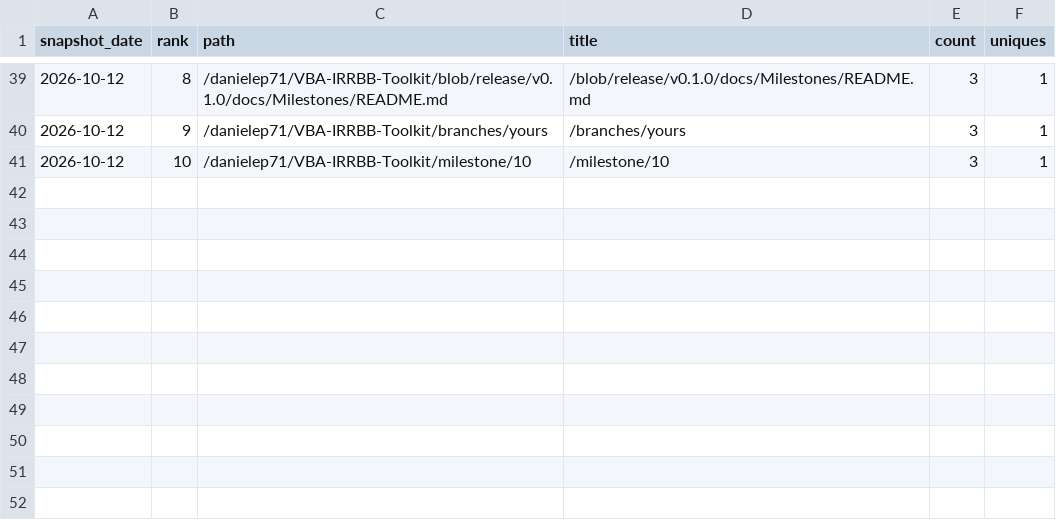
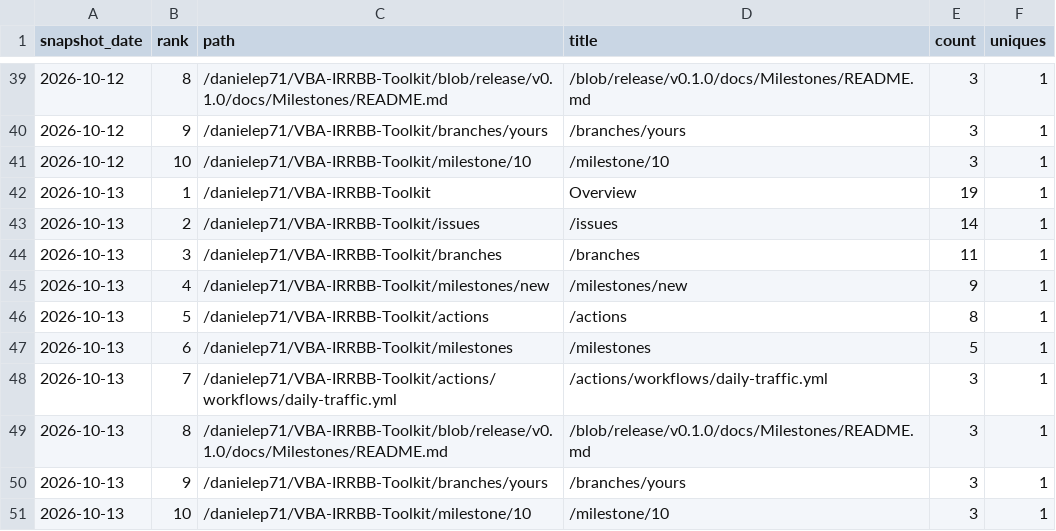
Before and after one commit to danielep71/K-IRRBB-NMDs, a CSV file: data/popular_paths.csv, drawn as a sheet; only a part is shown, gaps mark what is left out; the diff names each change by its address in the sheet, - before the commit and + after, or states it on an @@ line.

```diff
--- a/data/popular_paths.csv
+++ b/data/popular_paths.csv
+row 42: 2026-10-13 | 1 | /danielep71/VBA-IRRBB-Toolkit | Overview | 19 | 1
+row 43: 2026-10-13 | 2 | /danielep71/VBA-IRRBB-Toolkit/issues | /issues | 14 | 1
+row 44: 2026-10-13 | 3 | /danielep71/VBA-IRRBB-Toolkit/branches | /branches | 11 | 1
+row 45: 2026-10-13 | 4 | /danielep71/VBA-IRRBB-Toolkit/milestones/new | /milestones/new | 9 | 1
+row 46: 2026-10-13 | 5 | /danielep71/VBA-IRRBB-Toolkit/actions | /actions | 8 | 1
+row 47: 2026-10-13 | 6 | /danielep71/VBA-IRRBB-Toolkit/milestones | /milestones | 5 | 1
+row 48: 2026-10-13 | 7 | /danielep71/VBA-IRRBB-Toolkit/actions/workflows/daily-traffic.yml | /actions/workflows/daily-traffic.yml | 3 | 1
+row 49: 2026-10-13 | 8 | /danielep71/VBA-IRRBB-Toolkit/blob/release/v0.1.0/docs/Milestones/README.md | /blob/release/v0.1.0/docs/Milestones/README.md | 3 | 1
+row 50: 2026-10-13 | 9 | /danielep71/VBA-IRRBB-Toolkit/branches/yours | /branches/yours | 3 | 1
+row 51: 2026-10-13 | 10 | /danielep71/VBA-IRRBB-Toolkit/milestone/10 | /milestone/10 | 3 | 1
```
Also changed, not shown: data/traffic.csv, data/traffic_daily.csv, 2 other files.
